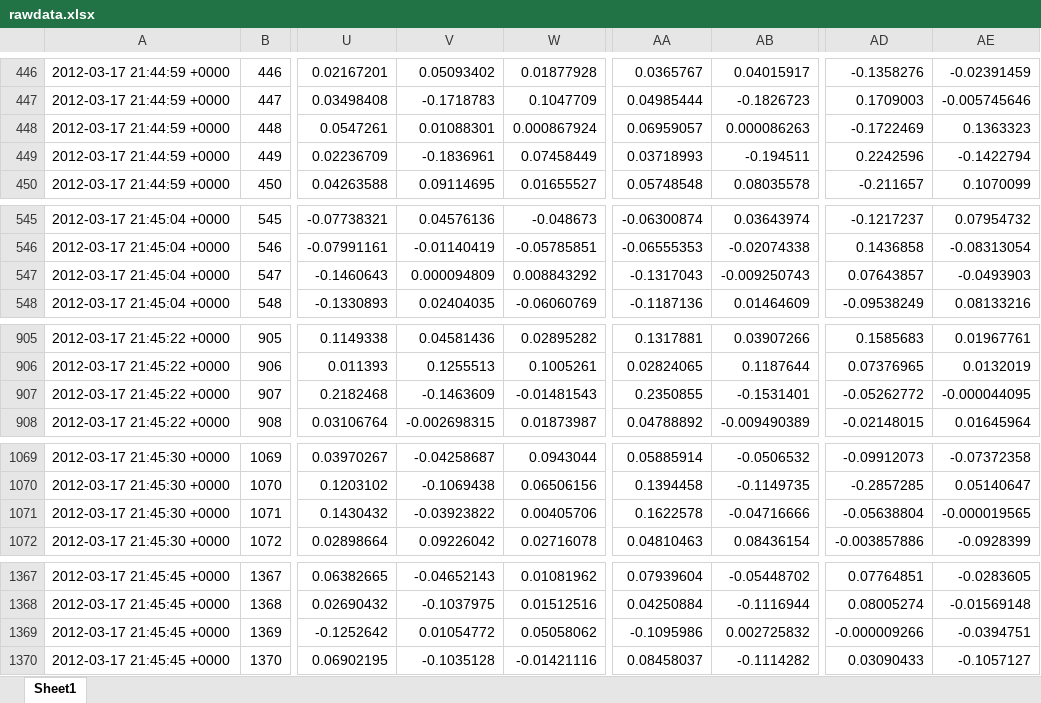
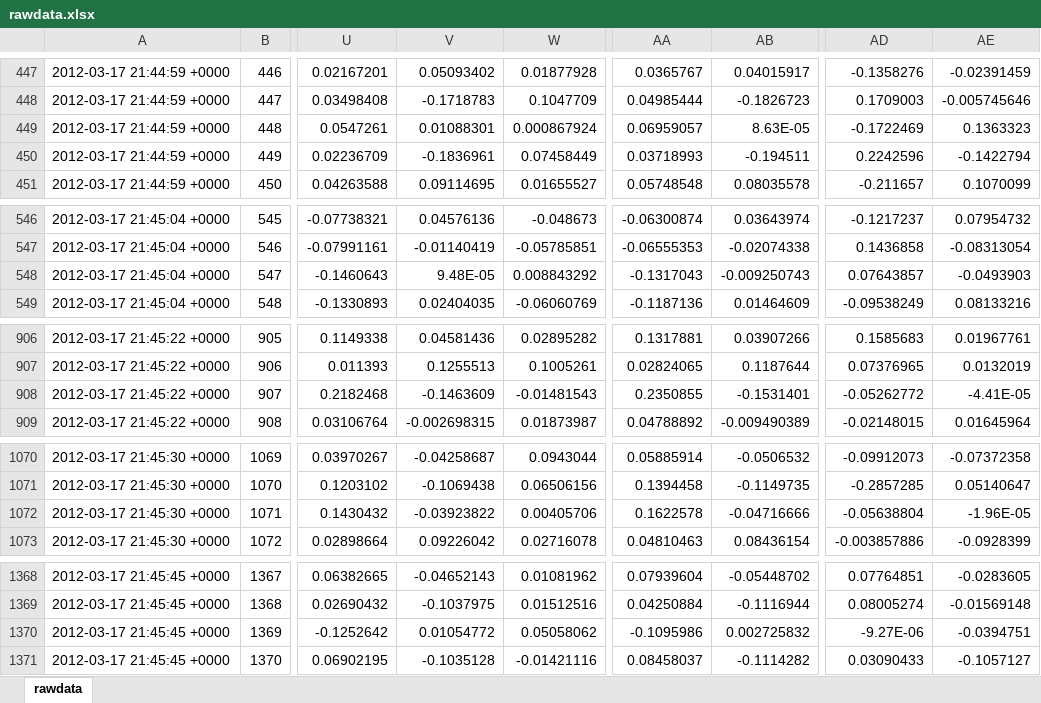
Before and after one commit to Alexanderallenbrown/MotionBase, an Excel workbook: Simulations/rawdata.xlsx, sheet rawdata, drawn as a sheet; only a part is shown, gaps mark what is left out; values as stored, in another font and other column widths than the file's, no borders; addresses are those after the commit; the diff covers the shown part only; the diff names each change by its address in the sheet, - before the commit and + after, or states it on an @@ line.

```diff
--- a/Simulations/rawdata.xlsx (sheet rawdata)
+++ b/Simulations/rawdata.xlsx (sheet rawdata)
-sheet tab: Sheet1
+sheet tab: rawdata
-AB449: 0.000086263
+AB449: 8.63E-05
-V548: 0.000094809
+V548: 9.48E-05
-AE908: -0.000044095
+AE908: -4.41E-05
-AE1072: -0.000019565
+AE1072: -1.96E-05
-AD1370: -0.000009266
+AD1370: -9.27E-06
```
Also changed, not shown: 1 added row and 8 edited cells elsewhere in this sheet, 11 other files.
